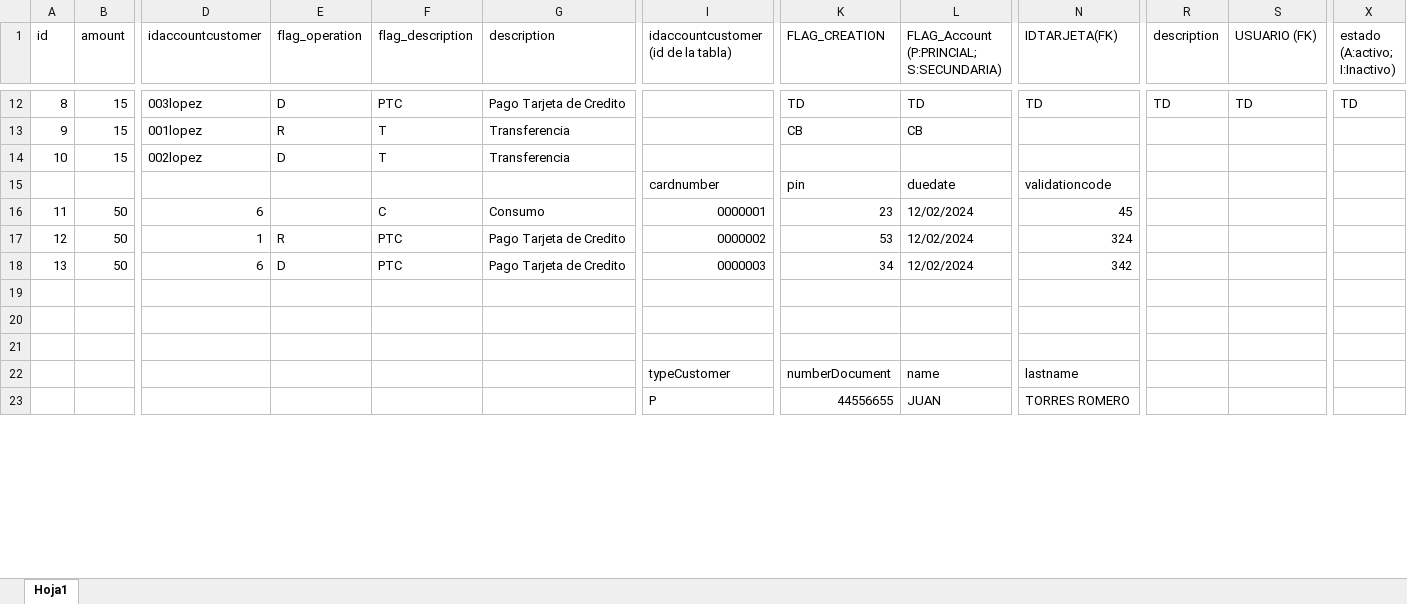
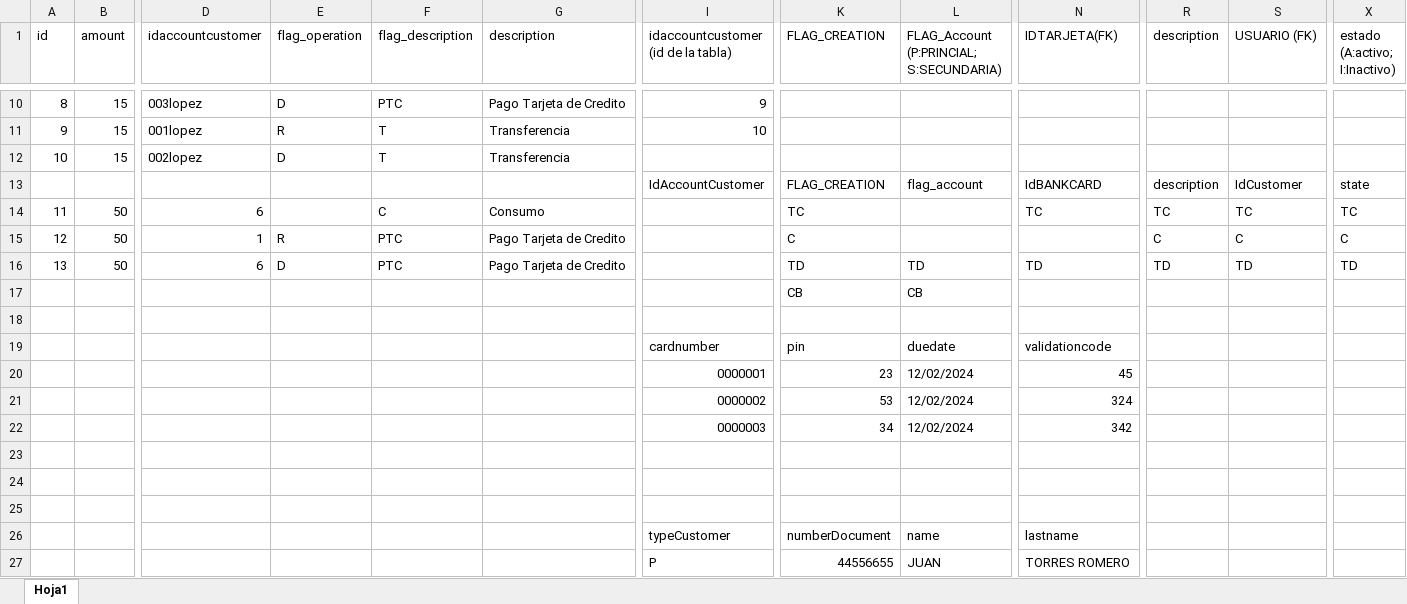
Before and after one commit to AppBancoQuarkus/designsolution, an Excel workbook: SIMULATION-DATA.xlsx, sheet Hoja1, drawn as a sheet; only a part is shown, gaps mark what is left out; values as stored, in another font and other column widths than the file's, no cell formats; addresses are those after the commit; rows hold the shown columns only; the diff covers the shown part only; the diff names each change by its address in the sheet, - before the commit and + after, or states it on an @@ line.

```diff
--- a/SIMULATION-DATA.xlsx (sheet Hoja1)
+++ b/SIMULATION-DATA.xlsx (sheet Hoja1)
-I10: (empty)
+I10: 9
-K10 (FLAG_CREATION): TD
+K10 (FLAG_CREATION): (empty)
-L10: TD
+L10: (empty)
-N10 (IDTARJETA(FK)): TD
+N10 (IDTARJETA(FK)): (empty)
-R10 (description): TD
+R10 (description): (empty)
-S10 (USUARIO (FK)): TD
+S10 (USUARIO (FK)): (empty)
-X10 (estado (A:activo; I:Inactivo)): TD
+X10 (estado (A:activo; I:Inactivo)): (empty)
-I11: (empty)
+I11: 10
-K11 (FLAG_CREATION): CB
+K11 (FLAG_CREATION): (empty)
-L11: CB
+L11: (empty)
+row 13:  |  |  |  |  |  | IdAccountCustomer | FLAG_CREATION | flag_account | IdBANKCARD | description | IdCustomer | state
+row 14: 11 | 50 | 6 |  | C | Consumo |  | TC |  | TC | TC | TC | TC
+row 15: 12 | 50 | 1 | R | PTC | Pago Tarjeta de Credito |  | C |  |  | C | C | C
+row 16: 13 | 50 | 6 | D | PTC | Pago Tarjeta de Credito |  | TD | TD | TD | TD | TD | TD
+row 17:  |  |  |  |  |  |  | CB | CB
+row 18: (empty)
@@ column A (id) renumbered between rows 20 and 22 @@
-B20:B22 (amount): 50
+B20:B22 (amount): (empty)
-D20 (idaccountcustomer): 6
+D20 (idaccountcustomer): (empty)
-F20 (flag_description): C
+F20 (flag_description): (empty)
-G20 (description): Consumo
+G20 (description): (empty)
-D21 (idaccountcustomer): 1
+D21 (idaccountcustomer): (empty)
-E21 (flag_operation): R
+E21 (flag_operation): (empty)
-F21:F22 (flag_description): PTC
+F21:F22 (flag_description): (empty)
-G21:G22 (description): Pago Tarjeta de Credito
+G21:G22 (description): (empty)
-D22 (idaccountcustomer): 6
+D22 (idaccountcustomer): (empty)
-E22 (flag_operation): D
+E22 (flag_operation): (empty)
```
Also changed, not shown: 3 added rows, 5 removed rows and 53 edited cells elsewhere in this sheet, cell formats, 2 other files.
